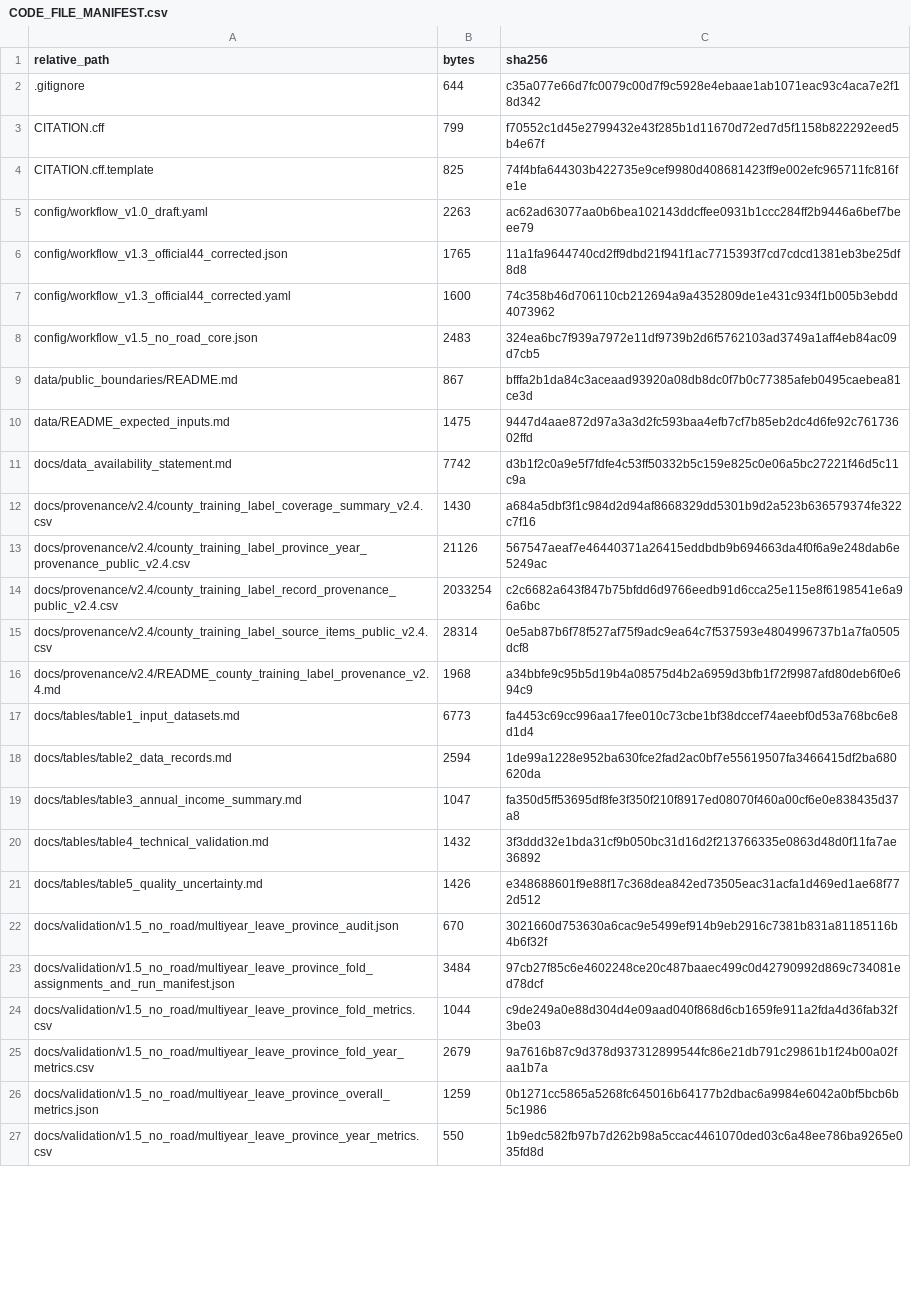
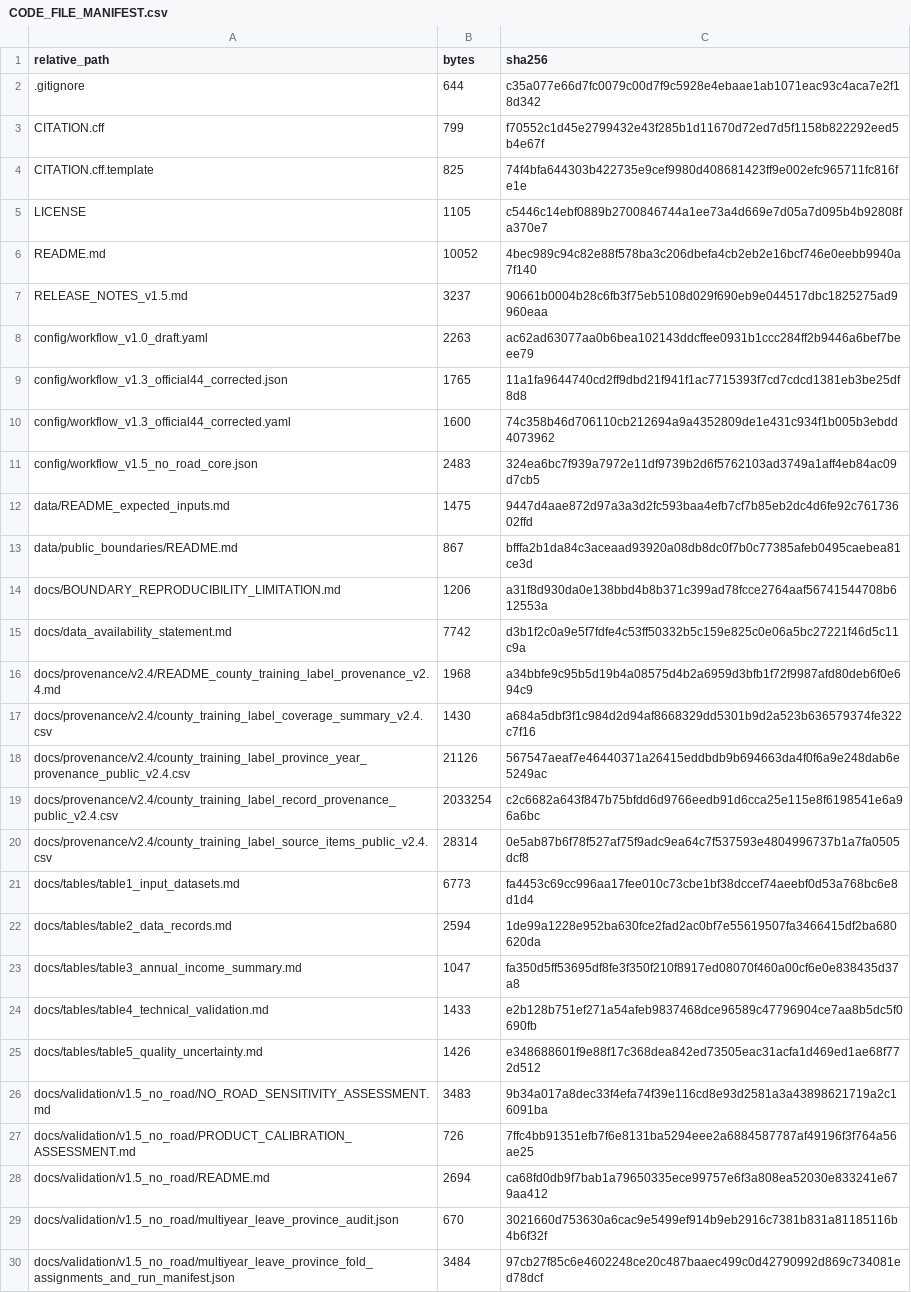
Before and after one commit to zhouruifeng973-boop/china-rural-income-1km, a CSV file: CODE_FILE_MANIFEST.csv, drawn as a sheet; only a part is shown; the shorter side is filled out with more unchanged rows; the diff covers the shown part only.

Commit message:
Document boundary reproducibility limitation

```diff
--- a/CODE_FILE_MANIFEST.csv
+++ b/CODE_FILE_MANIFEST.csv
@@ -4,2 +4,5 @@
 "CITATION.cff.template","825","74f4bfa644303b422735e9cef9980d408681423ff9e002efc965711fc816fe1e"
+"LICENSE","1105","c5446c14ebf0889b2700846744a1ee73a4d669e7d05a7d095b4b92808fa370e7"
+"README.md","10052","4bec989c94c82e88f578ba3c206dbefa4cb2eb2e16bcf746e0eebb9940a7f140"
+"RELEASE_NOTES_v1.5.md","3237","90661b0004b28c6fb3f75eb5108d029f690eb9e044517dbc1825275ad9960eaa"
 "config/workflow_v1.0_draft.yaml","2263","ac62ad63077aa0b6bea102143ddcffee0931b1ccc284ff2b9446a6bef7beee79"
@@ -8,5 +11,7 @@
 "config/workflow_v1.5_no_road_core.json","2483","324ea6bc7f939a7972e11df9739b2d6f5762103ad3749a1aff4eb84ac09d7cb5"
+"data/README_expected_inputs.md","1475","9447d4aae872d97a3a3d2fc593baa4efb7cf7b85eb2dc4d6fe92c76173602ffd"
 "data/public_boundaries/README.md","867","bfffa2b1da84c3aceaad93920a08db8dc0f7b0c77385afeb0495caebea81ce3d"
-"data/README_expected_inputs.md","1475","9447d4aae872d97a3a3d2fc593baa4efb7cf7b85eb2dc4d6fe92c76173602ffd"
+"docs/BOUNDARY_REPRODUCIBILITY_LIMITATION.md","1206","a31f8d930da0e138bbd4b8b371c399ad78fcce2764aaf56741544708b612553a"
 "docs/data_availability_statement.md","7742","d3b1f2c0a9e5f7fdfe4c53ff50332b5c159e825c0e06a5bc27221f46d5c11c9a"
+"docs/provenance/v2.4/README_county_training_label_provenance_v2.4.md","1968","a34bbfe9c95b5d19b4a08575d4b2a6959d3bfb1f72f9987afd80deb6f0e694c9"
 "docs/provenance/v2.4/county_training_label_coverage_summary_v2.4.csv","1430","a684a5dbf3f1c984d2d94af8668329dd5301b9d2a523b636579374fe322c7f16"
@@ -15,3 +20,2 @@
 "docs/provenance/v2.4/county_training_label_source_items_public_v2.4.csv","28314","0e5ab87b6f78f527af75f9adc9ea64c7f537593e4804996737b1a7fa0505dcf8"
-"docs/provenance/v2.4/README_county_training_label_provenance_v2.4.md","1968","a34bbfe9c95b5d19b4a08575d4b2a6959d3bfb1f72f9987afd80deb6f0e694c9"
 "docs/tables/table1_input_datasets.md","6773","fa4453c69cc996aa17fee010c73cbe1bf38dccef74aeebf0d53a768bc6e8d1d4"
@@ -19,4 +23,7 @@
 "docs/tables/table3_annual_income_summary.md","1047","fa350d5ff53695df8fe3f350f210f8917ed08070f460a00cf6e0e838435d37a8"
-"docs/tables/table4_technical_validation.md","1432","3f3ddd32e1bda31cf9b050bc31d16d2f213766335e0863d48d0f11fa7ae36892"
+"docs/tables/table4_technical_validation.md","1433","e2b128b751ef271a54afeb9837468dce96589c47796904ce7aa8b5dc5f0690fb"
 "docs/tables/table5_quality_uncertainty.md","1426","e348688601f9e88f17c368dea842ed73505eac31acfa1d469ed1ae68f772d512"
+"docs/validation/v1.5_no_road/NO_ROAD_SENSITIVITY_ASSESSMENT.md","3483","9b34a017a8dec33f4efa74f39e116cd8e93d2581a3a43898621719a2c16091ba"
+"docs/validation/v1.5_no_road/PRODUCT_CALIBRATION_ASSESSMENT.md","726","7ffc4bb91351efb7f6e8131ba5294eee2a6884587787af49196f3f764a56ae25"
+"docs/validation/v1.5_no_road/README.md","2694","ca68fd0db9f7bab1a79650335ece99757e6f3a808ea52030e833241e679aa412"
 "docs/validation/v1.5_no_road/multiyear_leave_province_audit.json","670","3021660d753630a6cac9e5499ef914b9eb2916c7381b831a81185116b4b6f32f"
```
Also changed, not shown: 8 added rows, 5 removed rows, 11 moved rows and 6 edited cells elsewhere in this file, 4 other files.
